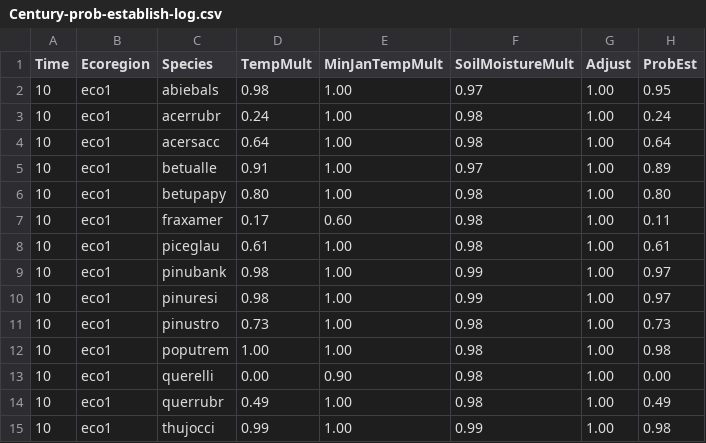
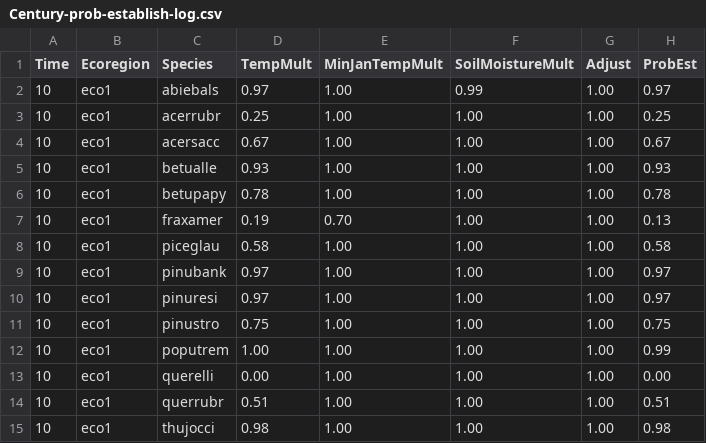
Before and after one commit to LANDIS-II-Foundation/Extensions-Succession-Archive, a CSV file: trunk/Century-succession/trunk/deploy/examples/Century-prob-establish-log.csv, drawn as a sheet; only a part is shown; the diff covers the shown part only.

Commit message:
Cleaned up minor errors with the soil map names.
git-svn-id: http://Marc-PC/svn/Full@774 85f15e0e-5137-b144-a863-98bd542365a3

```diff
--- a/trunk/Century-succession/trunk/deploy/examples/Century-prob-establish-log.csv
+++ b/trunk/Century-succession/trunk/deploy/examples/Century-prob-establish-log.csv
@@ -1,15 +1,15 @@
 Time, Ecoregion, Species, TempMult, MinJanTempMult, SoilMoistureMult, Adjust, ProbEst
-10, eco1, abiebals,0.98,1.00,0.97,1.00,0.95
-10, eco1, acerrubr,0.24,1.00,0.98,1.00,0.24
-10, eco1, acersacc,0.64,1.00,0.98,1.00,0.64
-10, eco1, betualle,0.91,1.00,0.97,1.00,0.89
-10, eco1, betupapy,0.80,1.00,0.98,1.00,0.80
-10, eco1, fraxamer,0.17,0.60,0.98,1.00,0.11
-10, eco1, piceglau,0.61,1.00,0.98,1.00,0.61
-10, eco1, pinubank,0.98,1.00,0.99,1.00,0.97
-10, eco1, pinuresi,0.98,1.00,0.99,1.00,0.97
-10, eco1, pinustro,0.73,1.00,0.98,1.00,0.73
-10, eco1, poputrem,1.00,1.00,0.98,1.00,0.98
-10, eco1, querelli,0.00,0.90,0.98,1.00,0.00
-10, eco1, querrubr,0.49,1.00,0.98,1.00,0.49
-10, eco1, thujocci,0.99,1.00,0.99,1.00,0.98
+10, eco1, abiebals,0.97,1.00,0.99,1.00,0.97
+10, eco1, acerrubr,0.25,1.00,1.00,1.00,0.25
+10, eco1, acersacc,0.67,1.00,1.00,1.00,0.67
+10, eco1, betualle,0.93,1.00,1.00,1.00,0.93
+10, eco1, betupapy,0.78,1.00,1.00,1.00,0.78
+10, eco1, fraxamer,0.19,0.70,1.00,1.00,0.13
+10, eco1, piceglau,0.58,1.00,1.00,1.00,0.58
+10, eco1, pinubank,0.97,1.00,1.00,1.00,0.97
+10, eco1, pinuresi,0.97,1.00,1.00,1.00,0.97
+10, eco1, pinustro,0.75,1.00,1.00,1.00,0.75
+10, eco1, poputrem,1.00,1.00,1.00,1.00,0.99
+10, eco1, querelli,0.00,1.00,1.00,1.00,0.00
+10, eco1, querrubr,0.51,1.00,1.00,1.00,0.51
+10, eco1, thujocci,0.98,1.00,1.00,1.00,0.98
```
Also changed, not shown: 34 edited cells elsewhere in this file, 9 other files.
